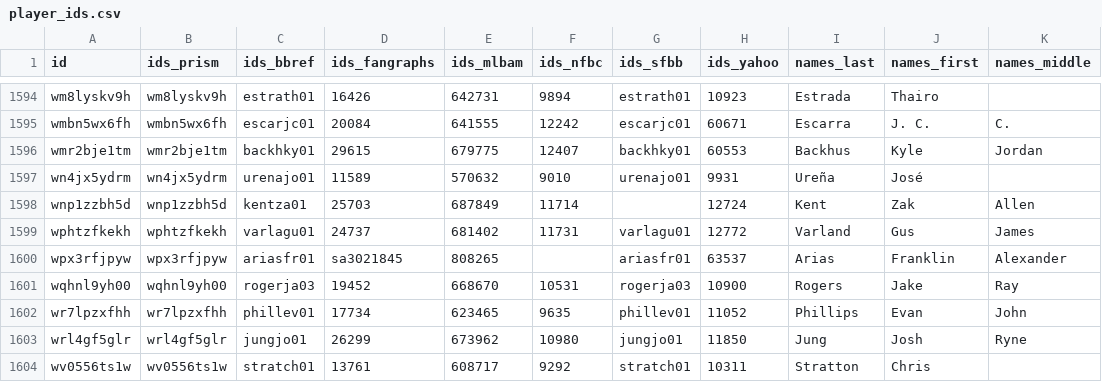
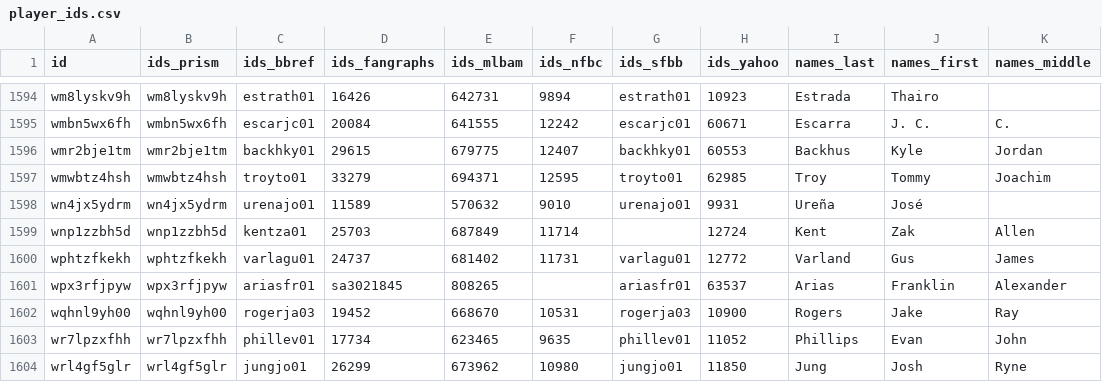
Before and after one commit to StatsVine/prism-registry, a CSV file: exports/mlb/player_ids/player_ids.csv, drawn as a sheet; only a part is shown, gaps mark what is left out; the shorter side is filled out with more unchanged rows.

```diff
--- a/exports/mlb/player_ids/player_ids.csv
+++ b/exports/mlb/player_ids/player_ids.csv
@@ -1596,2 +1596,3 @@ wmbn5wx6fh,wmbn5wx6fh,escarjc01,20084,641555,12242,escarjc01,60671,Escarra,J. C.
 wmr2bje1tm,wmr2bje1tm,backhky01,29615,679775,12407,backhky01,60553,Backhus,Kyle,Jordan
+wmwbtz4hsh,wmwbtz4hsh,troyto01,33279,694371,12595,troyto01,62985,Troy,Tommy,Joachim
 wn4jx5ydrm,wn4jx5ydrm,urenajo01,11589,570632,9010,urenajo01,9931,Ureña,José,
```
Also changed, not shown: exports/mlb/players_mlb_profile/players_mlb_profile.csv, exports/mlb/players_mlb_roster/players_mlb_roster.csv, 45 other files.
